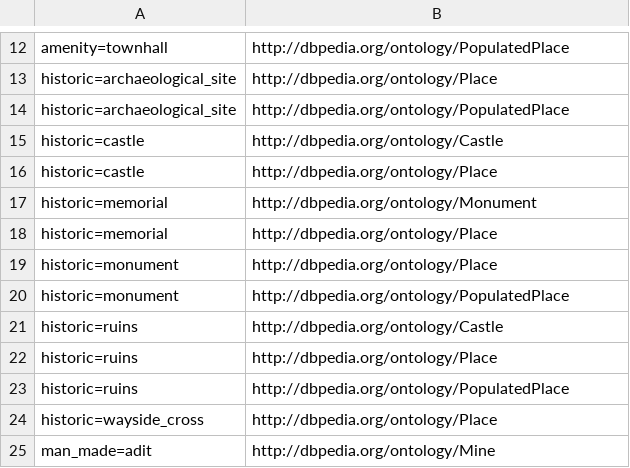
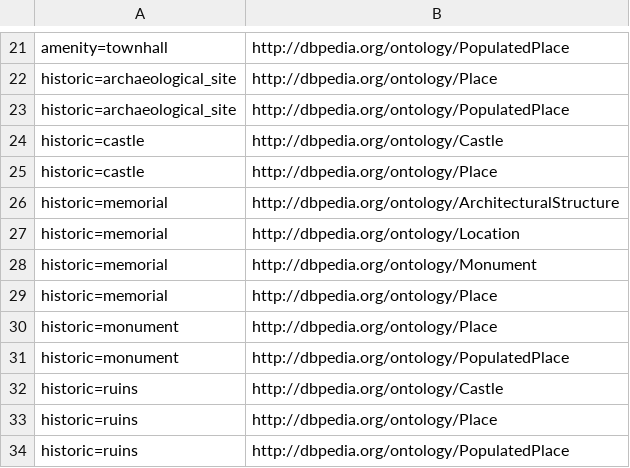
Before and after one commit to harel-coffee/NCA-OSM-to-KGs-auto, a CSV file: GroundTruth/GroundTruthWikipedia.csv, drawn as a sheet; only a part is shown, gaps mark what is left out; the shorter side is filled out with more unchanged rows; the diff covers the shown part only; the diff names each change by its address in the sheet, - before the commit and + after, or states it on an @@ line.

```diff
--- a/GroundTruth/GroundTruthWikipedia.csv
+++ b/GroundTruth/GroundTruthWikipedia.csv
+row 26: historic=memorial | http://dbpedia.org/ontology/ArchitecturalStructure
+row 27: historic=memorial | http://dbpedia.org/ontology/Location
```
Also changed, not shown: 53 added rows, 1 removed row, 7 moved rows and 2 edited cells elsewhere in this file, GroundTruth/GroundTruthWikidata.csv, 3 other files.
